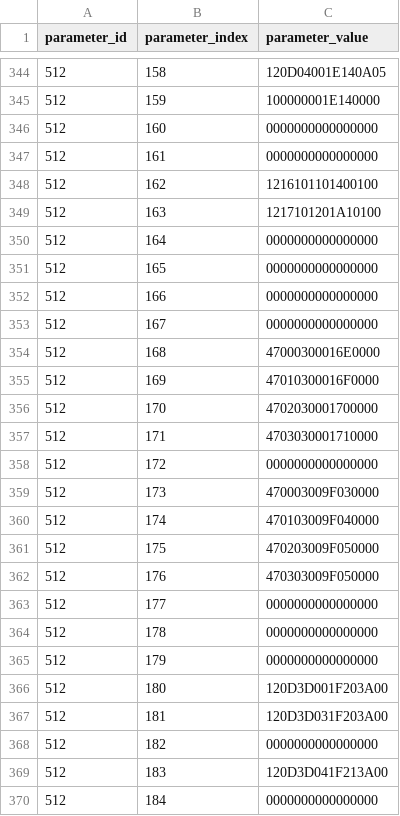
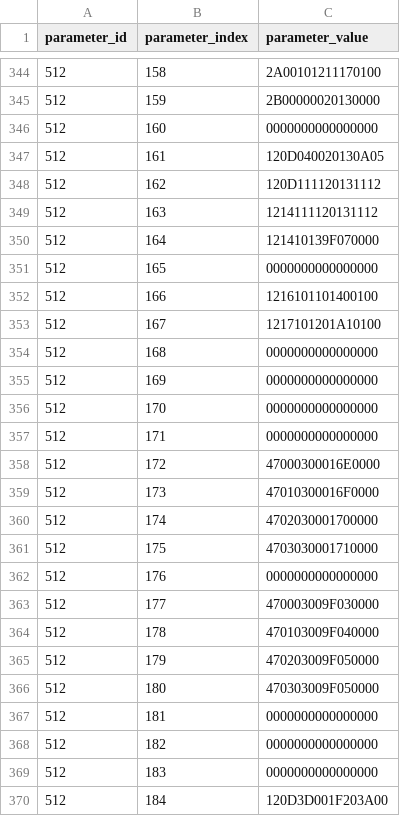
Before and after one commit to aludena18/Hunter-Github, a CSV file: CALAMP/Proyecto NEXA/24.13-PERU - HUNTER PRO - NEXA - CERRO LINDO - CLARO.csv, drawn as a sheet; only a part is shown, gaps mark what is left out; the diff covers the shown part only.

```diff
--- a/CALAMP/Proyecto NEXA/24.13-PERU - HUNTER PRO - NEXA - CERRO LINDO - CLARO.csv
+++ b/CALAMP/Proyecto NEXA/24.13-PERU - HUNTER PRO - NEXA - CERRO LINDO - CLARO.csv
@@ -344,27 +344,27 @@ parameter_id,parameter_index,parameter_value
-512,158,120D04001E140A05
-512,159,100000001E140000
+512,158,2A00101211170100
+512,159,2B00000020130000
 512,160,0000000000000000
-512,161,0000000000000000
-512,162,1216101101400100
-512,163,1217101201A10100
-512,164,0000000000000000
+512,161,120D040020130A05
+512,162,120D111120131112
+512,163,1214111120131112
+512,164,121410139F070000
 512,165,0000000000000000
-512,166,0000000000000000
-512,167,0000000000000000
-512,168,47000300016E0000
-512,169,47010300016F0000
-512,170,4702030001700000
-512,171,4703030001710000
-512,172,0000000000000000
-512,173,470003009F030000
-512,174,470103009F040000
-512,175,470203009F050000
-512,176,470303009F050000
-512,177,0000000000000000
-512,178,0000000000000000
-512,179,0000000000000000
-512,180,120D3D001F203A00
-512,181,120D3D031F203A00
+512,166,1216101101400100
+512,167,1217101201A10100
+512,168,0000000000000000
+512,169,0000000000000000
+512,170,0000000000000000
+512,171,0000000000000000
+512,172,47000300016E0000
+512,173,47010300016F0000
+512,174,4702030001700000
+512,175,4703030001710000
+512,176,0000000000000000
+512,177,470003009F030000
+512,178,470103009F040000
+512,179,470203009F050000
+512,180,470303009F050000
+512,181,0000000000000000
 512,182,0000000000000000
-512,183,120D3D041F213A00
-512,184,0000000000000000
+512,183,0000000000000000
+512,184,120D3D001F203A00
```
Also changed, not shown: 169 edited cells elsewhere in this file, CALAMP/Proyecto NEXA/24.17-PERU - HUNTER PRO - NEXA - CERRO DE PASCO - VEH LIVIANOS - Claro.csv, CALAMP/Proyecto NEXA/24.19-PERU - HUNTER PRO - NEXA - CERRO DE PASCO - VEH PESADOS - Claro.csv.
